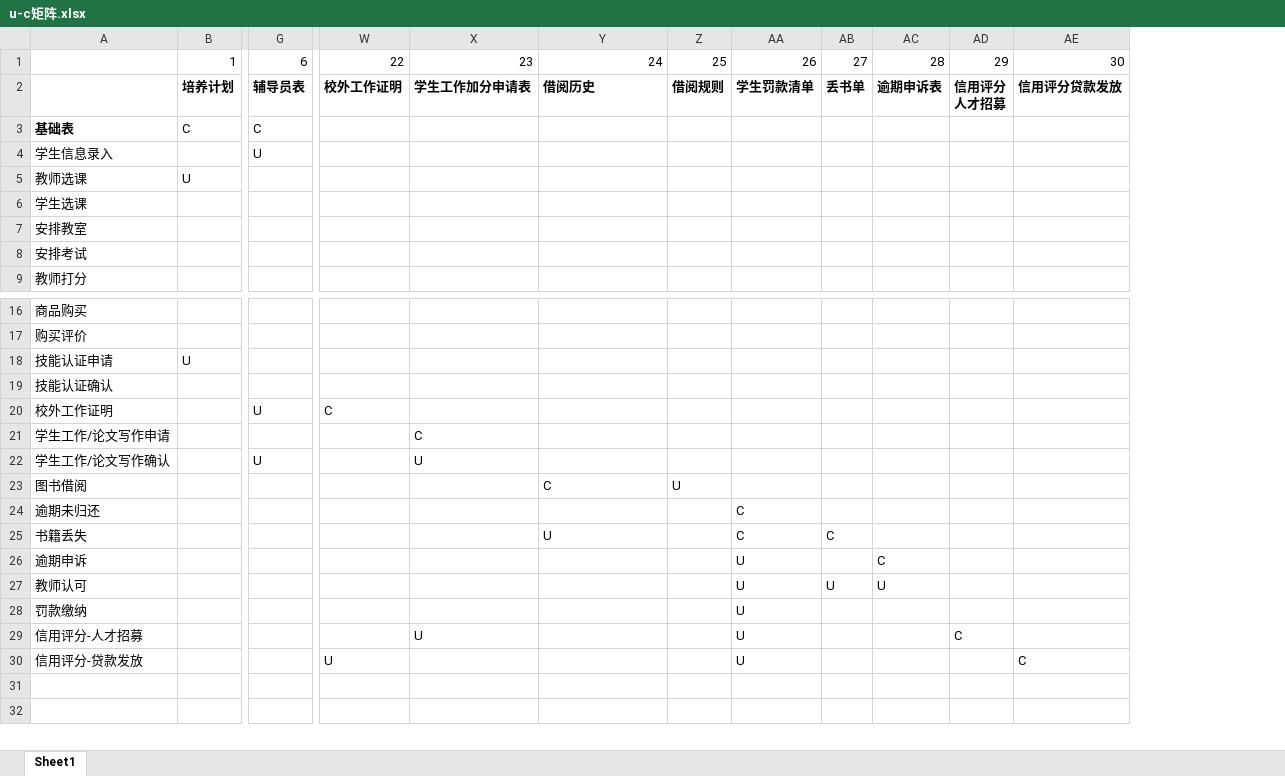
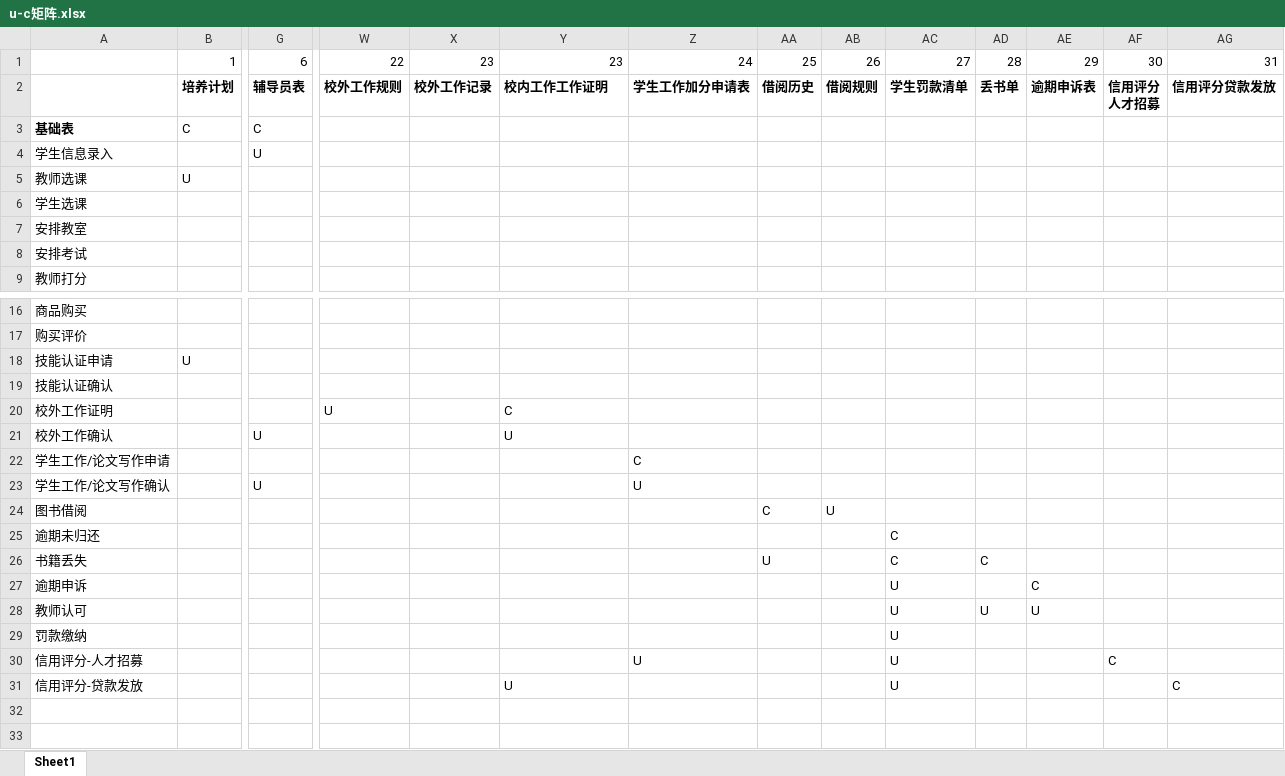
Before and after one commit to samileyang/graduation_project, an Excel workbook: u-c矩阵.xlsx, sheet Sheet1, drawn as a sheet; only a part is shown, gaps mark what is left out; values as stored, in another font and other column widths than the file's, no borders; addresses are those after the commit; rows hold the shown columns only; the diff names each change by its address in the sheet, - before the commit and + after, or states it on an @@ line.

```diff
--- a/u-c矩阵.xlsx (sheet Sheet1)
+++ b/u-c矩阵.xlsx (sheet Sheet1)
+column X, rows 1-2: 23 | 校外工作记录
+column AB, rows 1-2: 26 | 借阅规则; row 24: U
-AC1: 26
+AC1: 27
-AD1: 27
+AD1: 28
-AE1: 28
+AE1: 29
-AF1: 29
+AF1: 30
-AG1: 30
+AG1: 31
-W2: 校外工作证明
+W2: 校外工作规则
-Y2: 学生工作加分申请表
+Y2: 校内工作工作证明
-Z2: 借阅历史
+Z2: 学生工作加分申请表
-AA2: 借阅规则
+AA2: 借阅历史
-G20: U
+G20: (empty)
-W20: C
+W20: U
-Y20: (empty)
+Y20: C
+row 21: 校外工作确认 |  | U |  |  | U
-Y22: C
+Y22: (empty)
-Z22: (empty)
+Z22: C
-Y23: U
+Y23: (empty)
-Z23: (empty)
+Z23: U
-Z24: C
+Z24: (empty)
-AA24: U
+AA24: C
-Z26: U
+Z26: (empty)
-AA26: (empty)
+AA26: U
-Y30: U
+Y30: (empty)
-Z30: (empty)
+Z30: U
-W31: U
+W31: (empty)
-Y31: (empty)
+Y31: U
```
Also changed, not shown: 1 other file.
